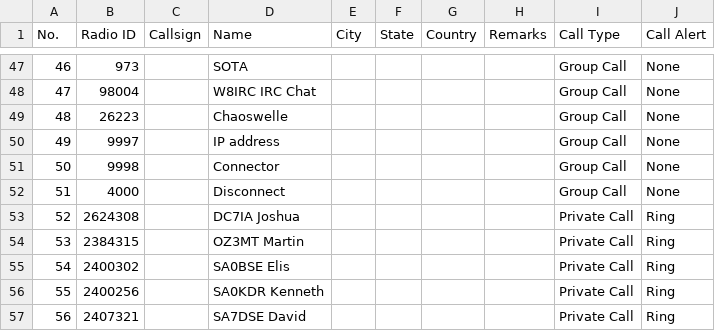
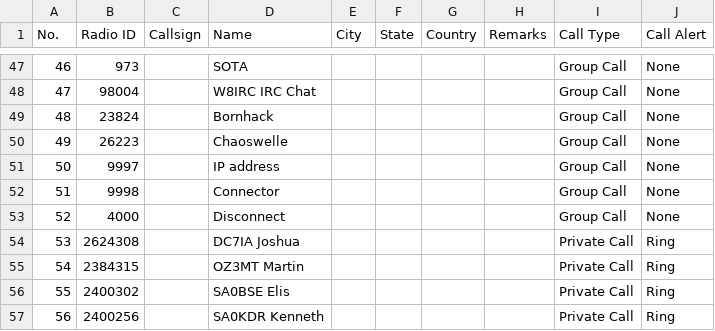
Before and after one commit to sm0rux/at-d878uvii, a CSV file: TalkGroups.CSV, drawn as a sheet; only a part is shown, gaps mark what is left out; the shorter side is filled out with more unchanged rows; addresses are those after the commit; the diff names each change by its address in the sheet, - before the commit and + after, or states it on an @@ line.

```diff
--- a/TalkGroups.CSV
+++ b/TalkGroups.CSV
+row 49: 48 | 23824 |  | Bornhack |  |  |  |  | Group Call | None
@@ column A (No.) renumbered from row 50 down @@
```
Also changed, not shown: Channel.CSV, RoamingChannel.CSV, 5 other files.
